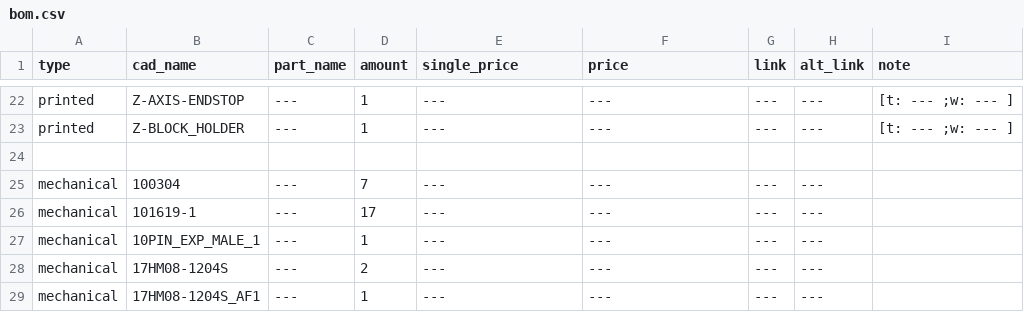
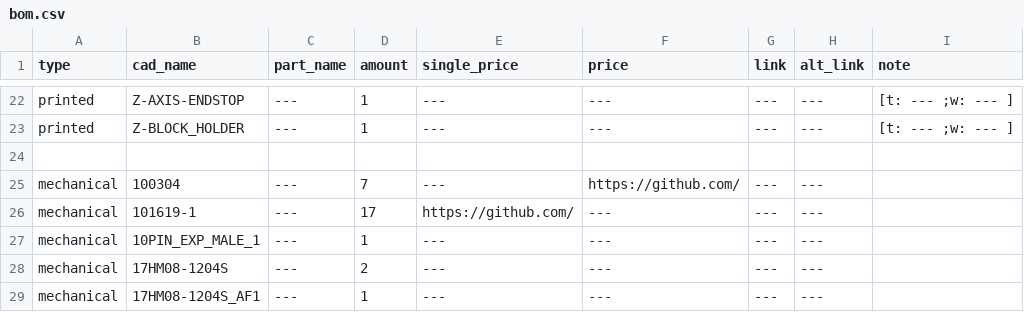
Before and after one commit to Audiotronix/Positron_LT, a CSV file: Parts/bom.csv, drawn as a sheet; only a part is shown, gaps mark what is left out.

Commit message:
Update bom.csv

```diff
--- a/Parts/bom.csv
+++ b/Parts/bom.csv
@@ -24,4 +24,4 @@ printed,Z-BLOCK_HOLDER,---,1,---,---,---,---,[t: --- ;w: --- ]
 ,,,,,,,,
-mechanical,100304,---,7,---,---,---,---,
-mechanical,101619-1,---,17,---,---,---,---,
+mechanical,100304,---,7,---,https://github.com/,---,---,
+mechanical,101619-1,---,17,https://github.com/,---,---,---,
 mechanical,10PIN_EXP_MALE_1,---,1,---,---,---,---,
```
